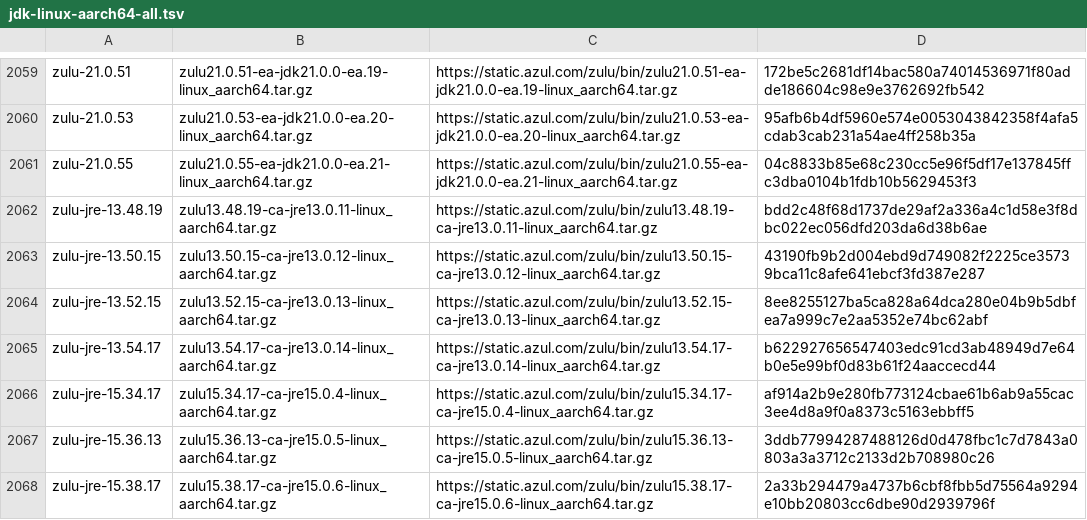
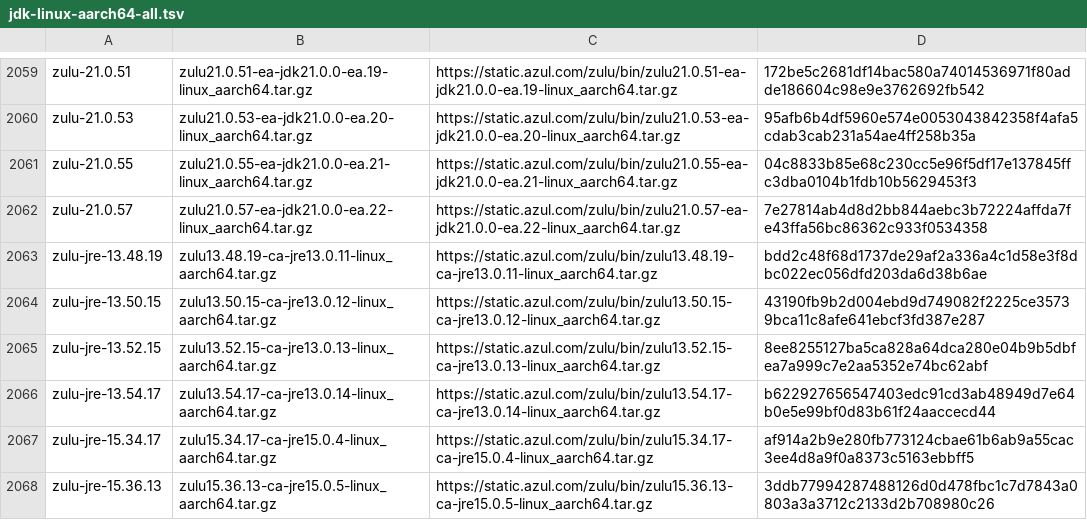
Before and after one commit to mise-plugins/rtx-java, a TSV file: data/jdk-linux-aarch64-all.tsv, drawn as a sheet; only a part is shown, gaps mark what is left out; the shorter side is filled out with more unchanged rows; the diff names each change by its address in the sheet, - before the commit and + after, or states it on an @@ line.

```diff
--- a/data/jdk-linux-aarch64-all.tsv
+++ b/data/jdk-linux-aarch64-all.tsv
+row 2062: zulu-21.0.57 | zulu21.0.57-ea-jdk21.0.0-ea.22-linux_aarch64.tar.gz | https://static.azul.com/zulu/bin/zulu21.0.57-ea-jdk21.0.0-ea.22-linux_aarch64.tar.gz | 7e27814ab4d8d2bb844aebc3b72224affda7fe43ffa56bc86362c933f0534358
```
Also changed, not shown: data/jdk-linux-aarch64-ea.tsv, data/jdk-linux-x86_64-all.tsv, 9 other files.
